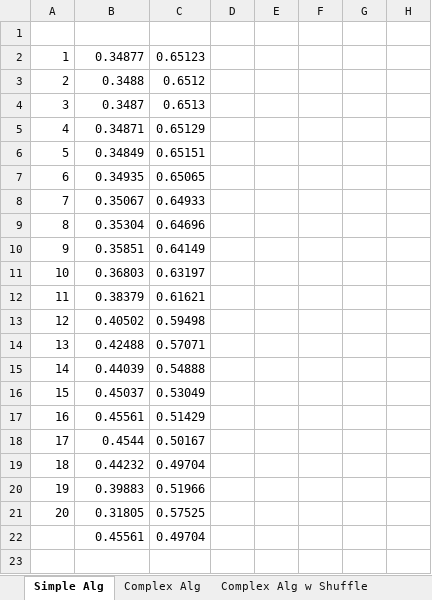
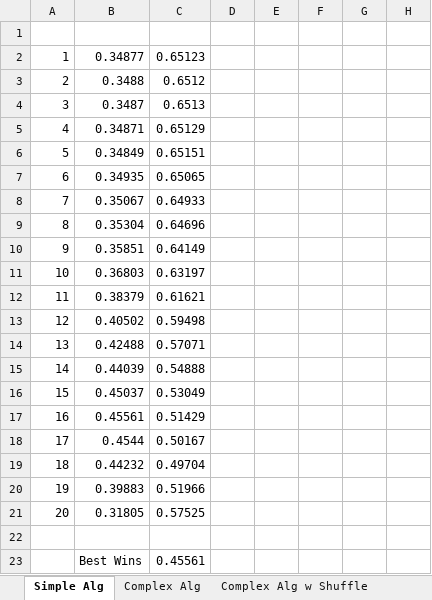
Before and after one commit to MishaLarionov/BlackjackAI, an Excel workbook: WinningsDistribution.xlsx, sheet Simple Alg, drawn as a sheet; only a part is shown; values as stored, in another font and other column widths than the file's, no borders; charts and pictures not drawn; rows hold the shown columns only; the diff names each change by its address in the sheet, - before the commit and + after, or states it on an @@ line.

```diff
--- a/WinningsDistribution.xlsx (sheet Simple Alg)
+++ b/WinningsDistribution.xlsx (sheet Simple Alg)
-B22: 0.45561
+B22: (empty)
-C22: 0.49704
+C22: (empty)
+row 23:  | Best Wins | 0.45561
```
Also changed, not shown: charts or pictures, 2 other files.
